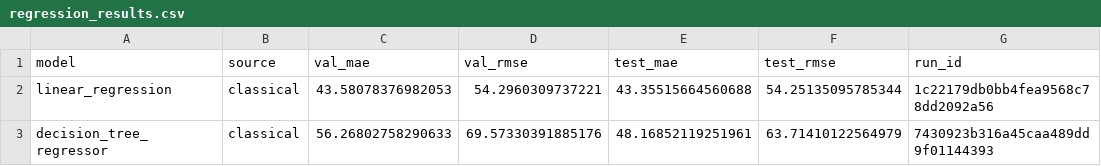
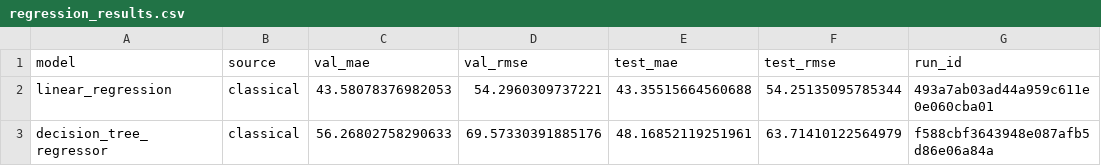
Before and after one commit to rayyansi9/CS-4120-01-Diabetes-Project-ML-Fixed, a CSV file: reports/tables/regression_results.csv, drawn as a sheet.

```diff
--- a/reports/tables/regression_results.csv
+++ b/reports/tables/regression_results.csv
@@ -1,3 +1,3 @@
 model,source,val_mae,val_rmse,test_mae,test_rmse,run_id
-linear_regression,classical,43.58078376982053,54.2960309737221,43.35515664560688,54.25135095785344,1c22179db0bb4fea9568c78dd2092a56
-decision_tree_regressor,classical,56.26802758290633,69.57330391885176,48.16852119251961,63.71410122564979,7430923b316a45caa489dd9f01144393
+linear_regression,classical,43.58078376982053,54.2960309737221,43.35515664560688,54.25135095785344,493a7ab03ad44a959c611e0e060cba01
+decision_tree_regressor,classical,56.26802758290633,69.57330391885176,48.16852119251961,63.71410122564979,f588cbf3643948e087afb5d86e06a84a
```
Also changed, not shown: reports/tables/classification_results.csv, reports/tables/nn_classification_results.csv, 14 other files.
